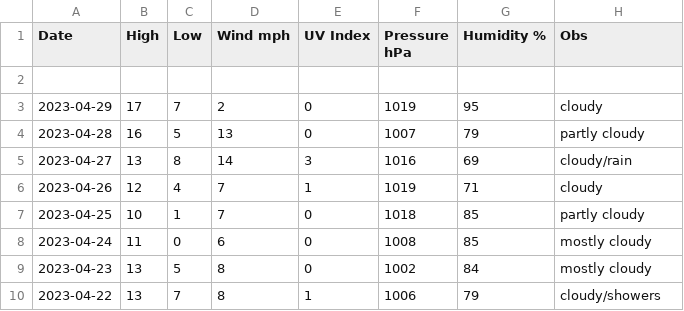
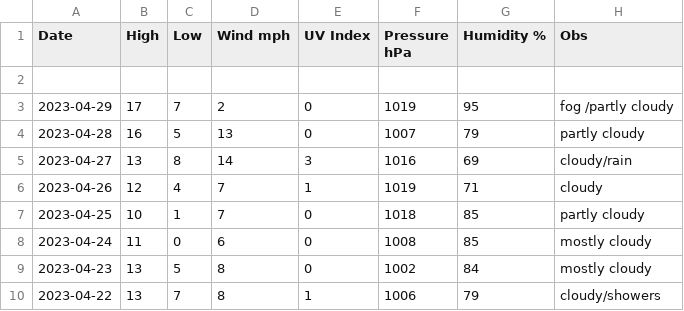
Before and after one commit to tu2/xyz_d, a CSV file: xyz_d_23.csv, drawn as a sheet; only a part is shown.

Commit message:
Update xyz_d_23.csv

```diff
--- a/xyz_d_23.csv
+++ b/xyz_d_23.csv
@@ -2,3 +2,3 @@ Date,High,Low,Wind mph,UV Index,Pressure hPa,Humidity %,Obs
 
-2023-04-29,17,7,2,0,1019,95,cloudy
+2023-04-29,17,7,2,0,1019,95,fog /partly cloudy
 2023-04-28,16,5,13,0,1007,79,partly cloudy
```
